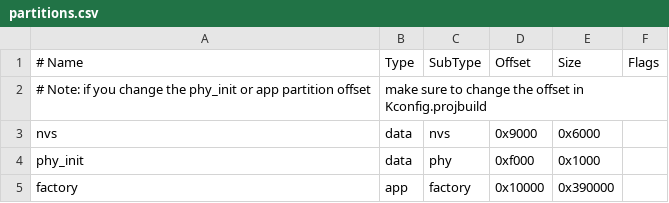
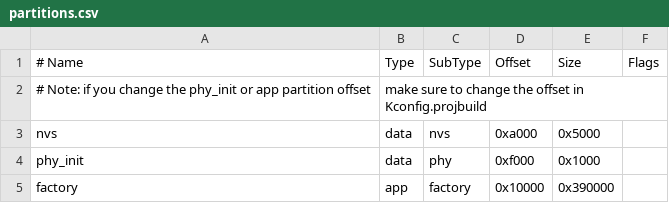
Before and after one commit to espressif/esp-adf-libs, a CSV file: esp_muxer/examples/video_muxer/partitions.csv, drawn as a sheet.

```diff
--- a/esp_muxer/examples/video_muxer/partitions.csv
+++ b/esp_muxer/examples/video_muxer/partitions.csv
@@ -2,3 +2,3 @@
 # Note: if you change the phy_init or app partition offset, make sure to change the offset in Kconfig.projbuild
-nvs,      data, nvs,     0x9000,  0x6000,
+nvs,      data, nvs,     0xa000,  0x5000,
 phy_init, data, phy,     0xf000,  0x1000,
```
Also changed, not shown: 18 other files.
